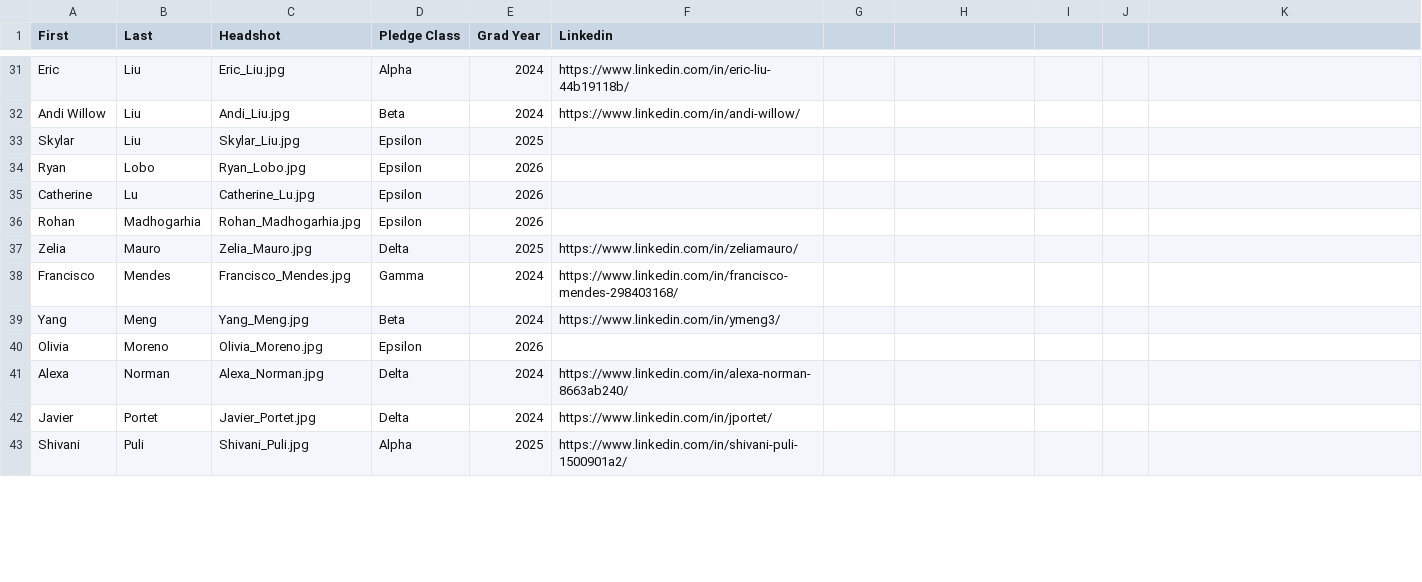
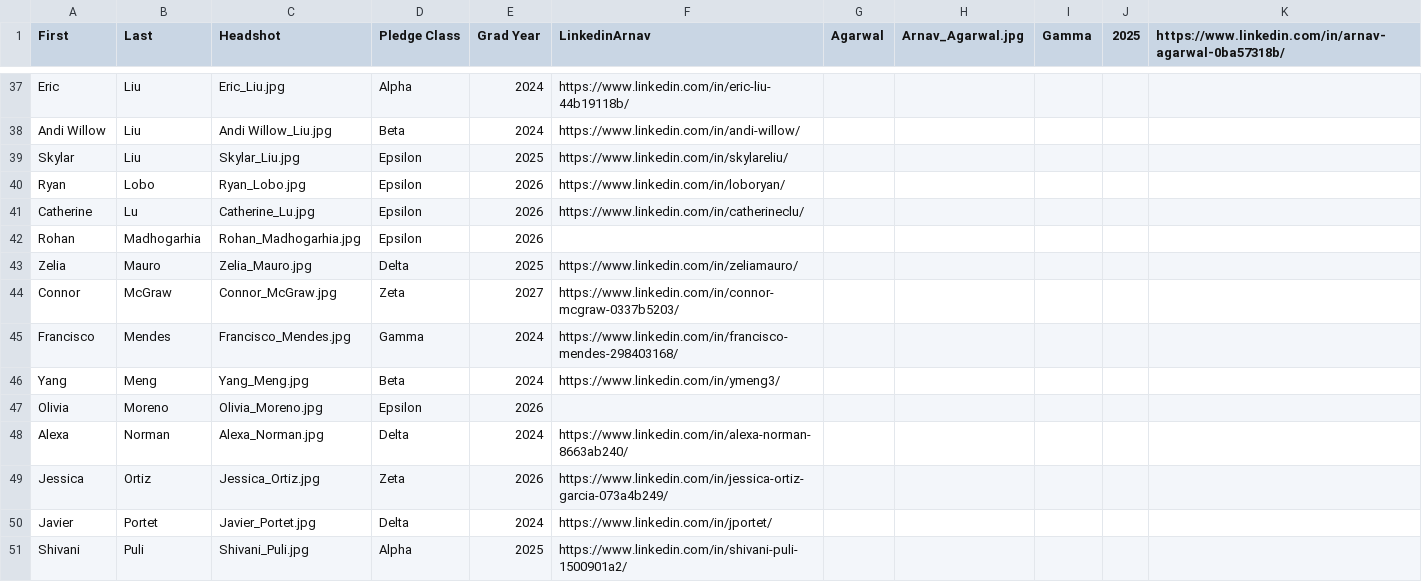
Before and after one commit to KTP-UChicago/website, a CSV file: assets/memberList.csv, drawn as a sheet; only a part is shown, gaps mark what is left out; addresses are those after the commit; the diff covers the shown part only; the diff names each change by its address in the sheet, - before the commit and + after, or states it on an @@ line.

Commit message:
added new script to sort members

```diff
--- a/assets/memberList.csv
+++ b/assets/memberList.csv
-F1: Linkedin
+F1: LinkedinArnav
-G1: (empty)
+G1: Agarwal
-H1: (empty)
+H1: Arnav_Agarwal.jpg
-I1: (empty)
+I1: Gamma
-J1: (empty)
+J1: 2025
-K1: (empty)
+K1: https://www.linkedin.com/in/arnav-agarwal-0ba57318b/
-C38 (Headshot): Andi_Liu.jpg
+C38 (Headshot): Andi Willow_Liu.jpg
-F39 (LinkedinArnav): (empty)
+F39 (LinkedinArnav): https://www.linkedin.com/in/skylareliu/
-F40 (LinkedinArnav): (empty)
+F40 (LinkedinArnav): https://www.linkedin.com/in/loboryan/
-F41 (LinkedinArnav): (empty)
+F41 (LinkedinArnav): https://www.linkedin.com/in/catherineclu/
+row 44: Connor | McGraw | Connor_McGraw.jpg | Zeta | 2027 | https://www.linkedin.com/in/connor-mcgraw-0337b5203/
+row 49: Jessica | Ortiz | Jessica_Ortiz.jpg | Zeta | 2026 | https://www.linkedin.com/in/jessica-ortiz-garcia-073a4b249/
```
Also changed, not shown: 12 added rows, 2 removed rows, 1 moved row and 8 edited cells elsewhere in this file, 7 other files.
